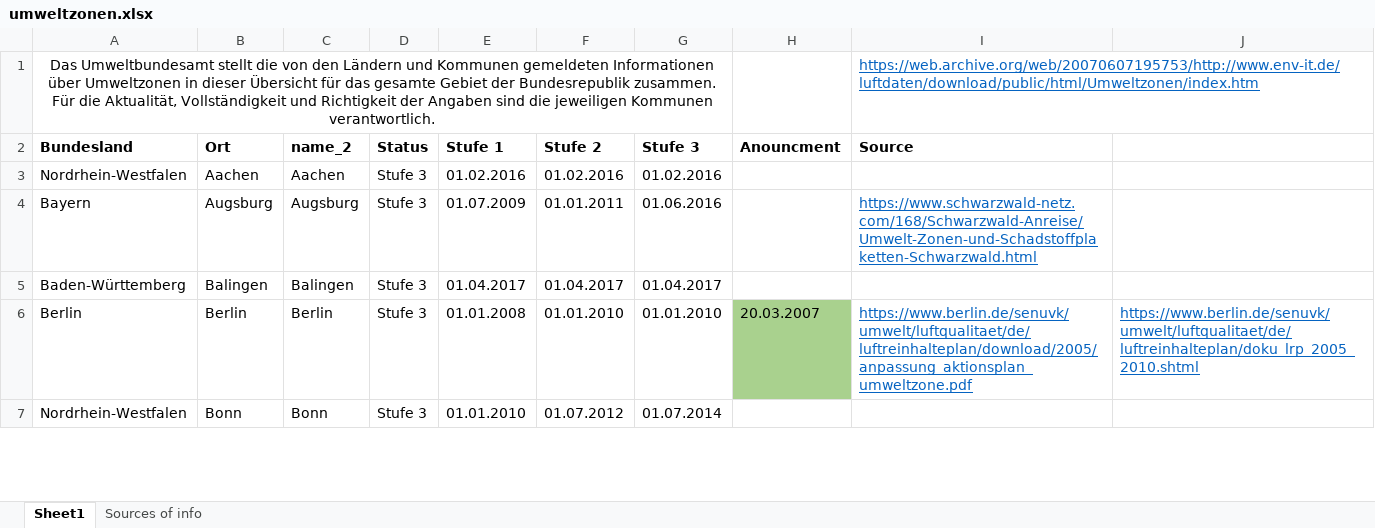
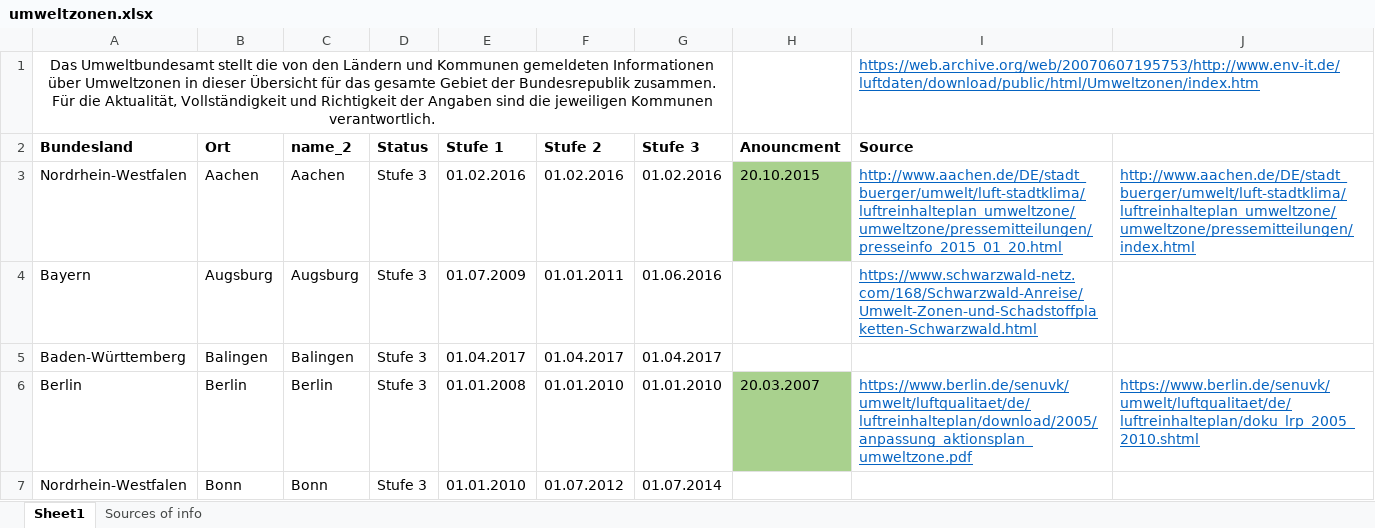
Before and after one commit to avila-a/Capstone-Project-ASDS, an Excel workbook: data/umweltbundesamt/umweltzonen.xlsx, sheet Sheet1, drawn as a sheet; only a part is shown; values as stored, in another font and other column widths than the file's, no borders; the diff covers the shown part only; the diff names each change by its address in the sheet, - before the commit and + after, or states it on an @@ line.

```diff
--- a/data/umweltbundesamt/umweltzonen.xlsx (sheet Sheet1)
+++ b/data/umweltbundesamt/umweltzonen.xlsx (sheet Sheet1)
-H3 (Anouncment): (empty)
+H3 (Anouncment): 20.10.2015
-H3 fill: none
+H3 fill: #A9D18E
-I3 (Source): (empty)
+I3 (Source): http://www.aachen.de/DE/stadt_buerger/umwelt/luft-stadtklima/luftreinhalteplan_umweltzone/umweltzone/pressemitteilungen/presseinfo_2015_01_20.html
-J3: (empty)
+J3: http://www.aachen.de/DE/stadt_buerger/umwelt/luft-stadtklima/luftreinhalteplan_umweltzone/umweltzone/pressemitteilungen/index.html
```
Also changed, not shown: 10 edited cells and cell formats elsewhere in this sheet, 23 other files.
